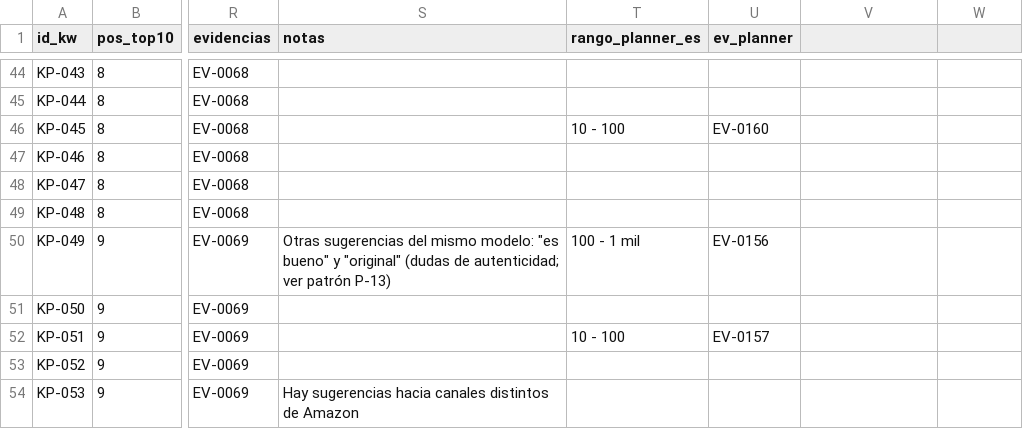
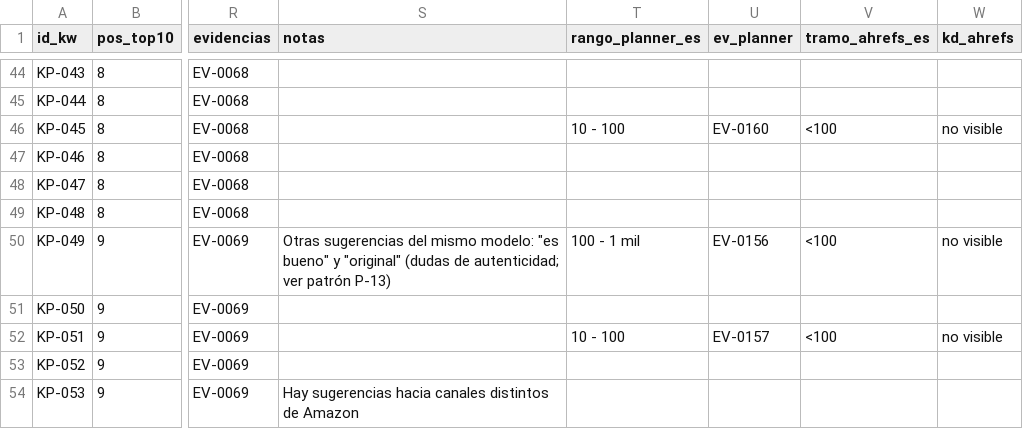
Before and after one commit to mrsteppenwolf627/web_cuchillos, a CSV file: data/kw/matriz-productos.csv, drawn as a sheet; only a part is shown, gaps mark what is left out; the diff names each change by its address in the sheet, - before the commit and + after, or states it on an @@ line.

```diff
--- a/data/kw/matriz-productos.csv
+++ b/data/kw/matriz-productos.csv
-V1: (empty)
+V1: tramo_ahrefs_es
-W1: (empty)
+W1: kd_ahrefs
-V46 (tramo_ahrefs_es): (empty)
+V46 (tramo_ahrefs_es): <100
-W46 (kd_ahrefs): (empty)
+W46 (kd_ahrefs): no visible
-V50 (tramo_ahrefs_es): (empty)
+V50 (tramo_ahrefs_es): <100
-W50 (kd_ahrefs): (empty)
+W50 (kd_ahrefs): no visible
-V52 (tramo_ahrefs_es): (empty)
+V52 (tramo_ahrefs_es): <100
-W52 (kd_ahrefs): (empty)
+W52 (kd_ahrefs): no visible
```
Also changed, not shown: data/kw/matriz-categorias.csv, data/kw/matriz-informativa.csv, 4 other files.
